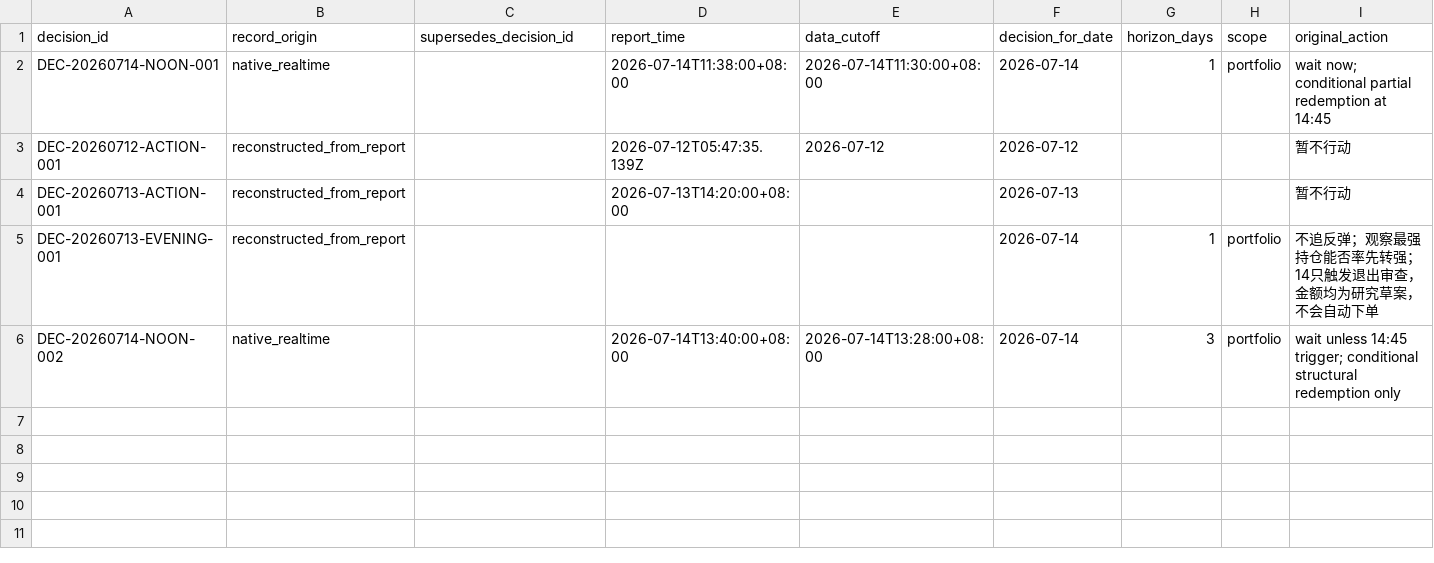
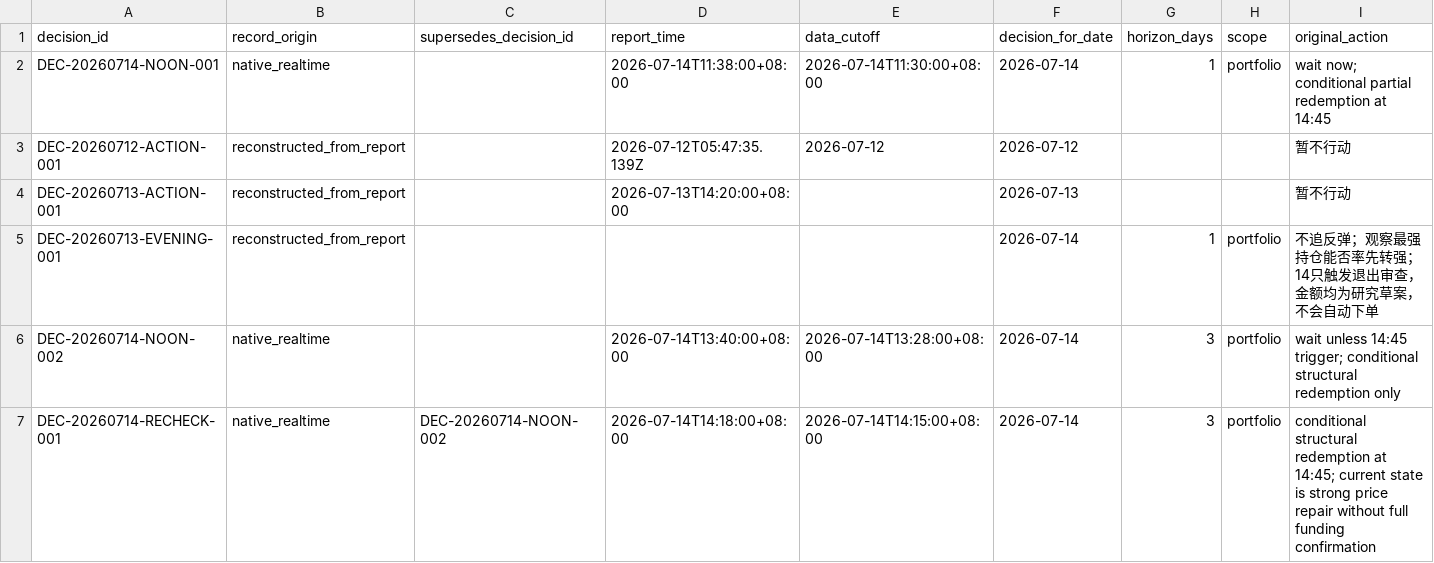
Before and after one commit to 2240907669-svg/fund-investment, a CSV file: data/decision-journal.csv, drawn as a sheet; only a part is shown; rows hold the shown columns only; the diff names each change by its address in the sheet, - before the commit and + after, or states it on an @@ line.

Commit message:
autosync: 2026-07-14 14:20:37

```diff
--- a/data/decision-journal.csv
+++ b/data/decision-journal.csv
+row 7: DEC-20260714-RECHECK-001 | native_realtime | DEC-20260714-NOON-002 | 2026-07-14T14:18:00+08:00 | 2026-07-14T14:15:00+08:00 | 2026-07-14 | 3 | portfolio | conditional structural redemption at 14:45; current state is strong price repair without full funding confirmation
```
